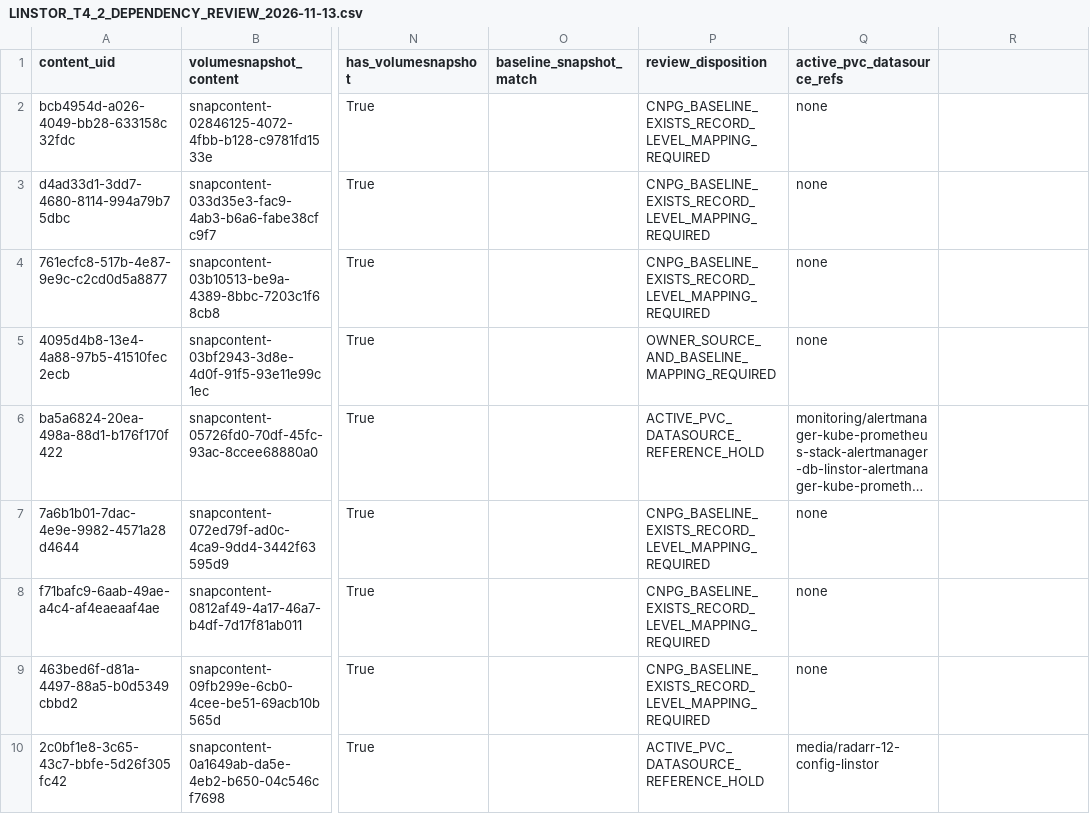
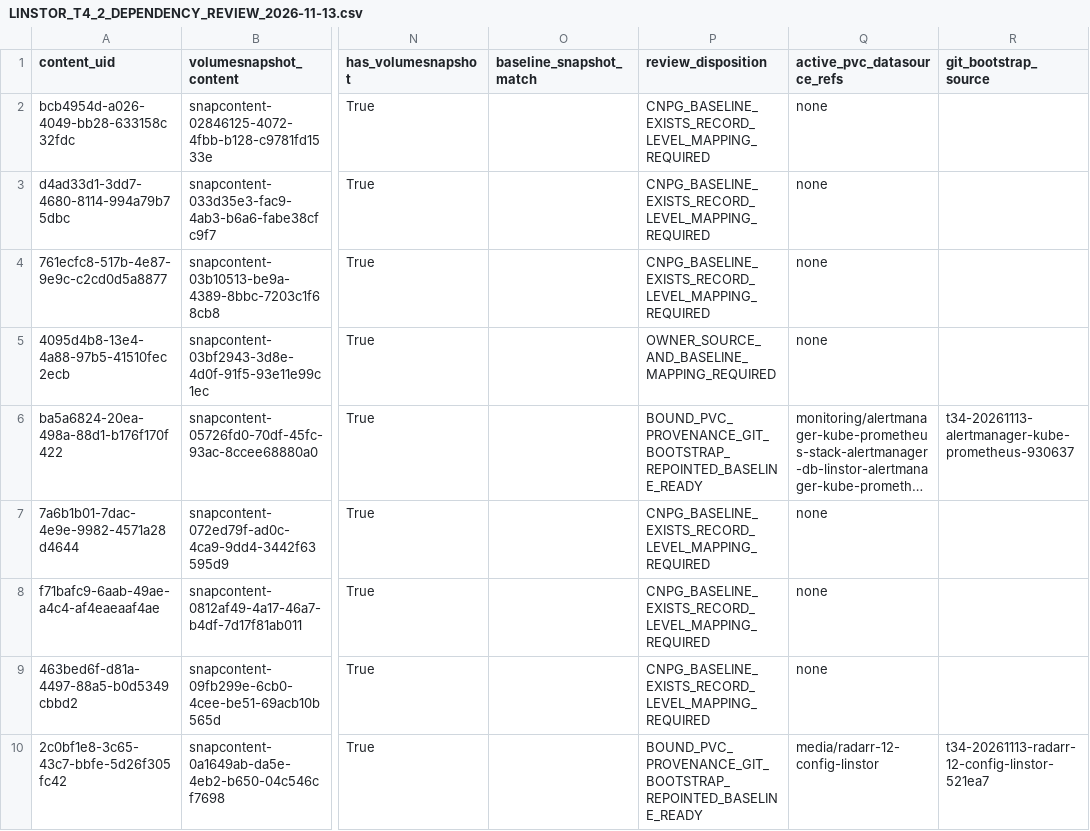
Before and after one commit to josmase/flux, a CSV file: docs/LINSTOR_T4_2_DEPENDENCY_REVIEW_2026-11-13.csv, drawn as a sheet; only a part is shown, gaps mark what is left out; long unchanged cells end in …; the diff covers the shown part only; the diff names each change by its address in the sheet, - before the commit and + after, or states it on an @@ line.

Commit message:
docs: update T4.2 backup dependency review

```diff
--- a/docs/LINSTOR_T4_2_DEPENDENCY_REVIEW_2026-11-13.csv
+++ b/docs/LINSTOR_T4_2_DEPENDENCY_REVIEW_2026-11-13.csv
-R1: (empty)
+R1: git_bootstrap_source
-P6 (review_disposition): ACTIVE_PVC_DATASOURCE_REFERENCE_HOLD
+P6 (review_disposition): BOUND_PVC_PROVENANCE_GIT_BOOTSTRAP_REPOINTED_BASELINE_READY
-R6 (git_bootstrap_source): (empty)
+R6 (git_bootstrap_source): t34-20261113-alertmanager-kube-prometheus-930637
-P10 (review_disposition): ACTIVE_PVC_DATASOURCE_REFERENCE_HOLD
+P10 (review_disposition): BOUND_PVC_PROVENANCE_GIT_BOOTSTRAP_REPOINTED_BASELINE_READY
-R10 (git_bootstrap_source): (empty)
+R10 (git_bootstrap_source): t34-20261113-radarr-12-config-linstor-521ea7
```
Also changed, not shown: 44 edited cells elsewhere in this file, docs/LINSTOR_T4_2_ACTIVE_PVC_CROSSWALK_2026-11-13.csv, 3 other files.
